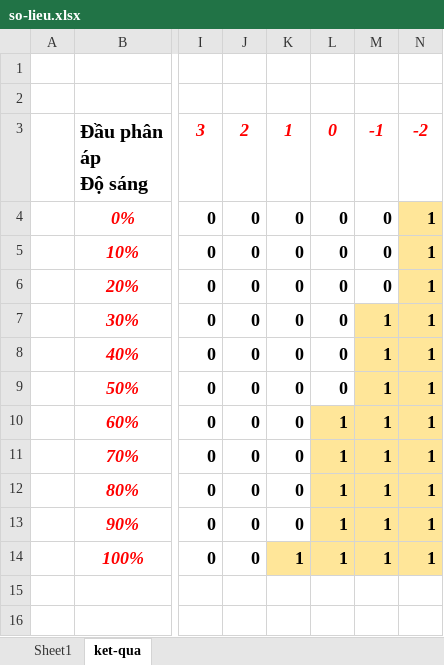
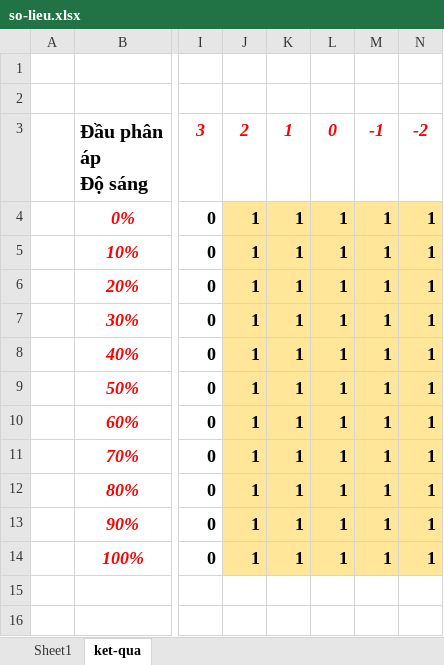
Before and after one commit to hnbandomachi/DANL, an Excel workbook: report/so-lieu.xlsx, sheet ket-qua, drawn as a sheet; only a part is shown, gaps mark what is left out; values as stored, in another font and other column widths than the file's, no borders; the diff names each change by its address in the sheet, - before the commit and + after, or states it on an @@ line.

```diff
--- a/report/so-lieu.xlsx (sheet ket-qua)
+++ b/report/so-lieu.xlsx (sheet ket-qua)
-J4:J14: 0
+J4:J14: 1
-J4:M6 fill: none
+J4:M6 fill: #FFE699
-K4:K13: 0
+K4:K13: 1
-L4:L9: 0
+L4:L9: 1
-M4:M6: 0
+M4:M6: 1
-J7:L9 fill: none
+J7:L9 fill: #FFE699
-J10:K13 fill: none
+J10:K13 fill: #FFE699
-J14 fill: none
+J14 fill: #FFE699
```
Also changed, not shown: 3 other files.
